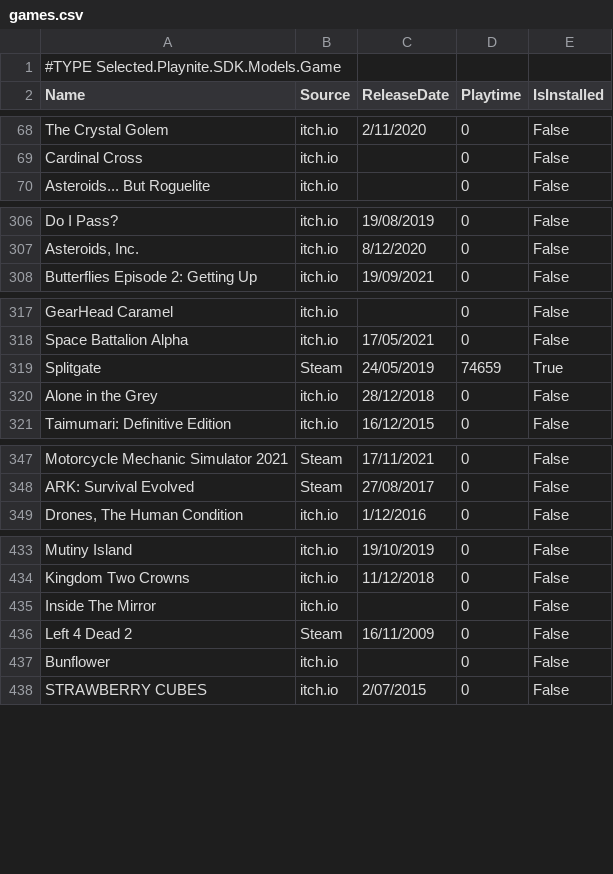
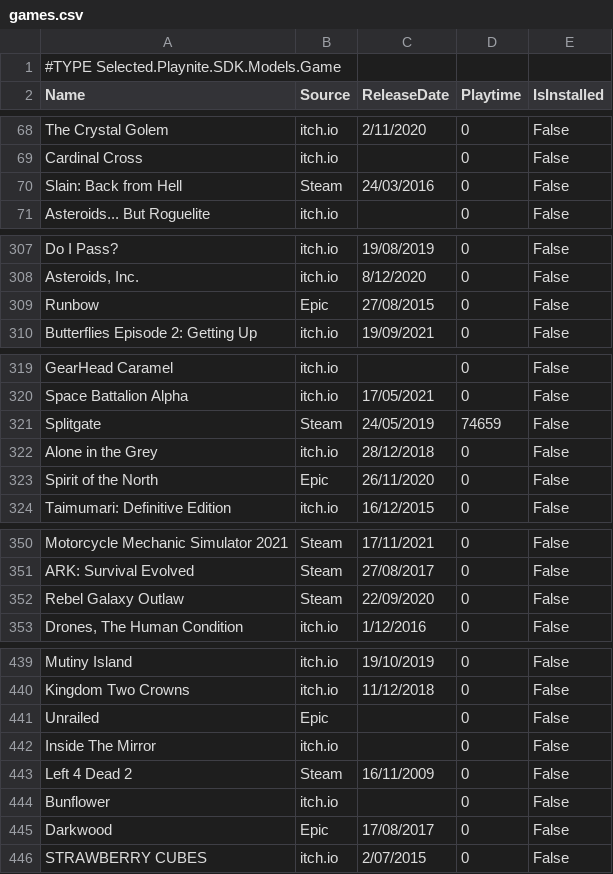
Before and after one commit to tducasse/game-collection, a CSV file: games.csv, drawn as a sheet; only a part is shown, gaps mark what is left out; the diff covers the shown part only.

Commit message:
Update library

```diff
--- a/games.csv
+++ b/games.csv
@@ -69,2 +69,3 @@
 "Cardinal Cross","itch.io",,"0","False"
+"Slain: Back from Hell","Steam","24/03/2016","0","False"
 "Asteroids... But Roguelite","itch.io",,"0","False"
@@ -307,2 +308,3 @@
 "Asteroids, Inc.","itch.io","8/12/2020","0","False"
+"Runbow","Epic","27/08/2015","0","False"
 "Butterflies Episode 2: Getting Up","itch.io","19/09/2021","0","False"
@@ -318,4 +320,5 @@
 "Space Battalion Alpha","itch.io","17/05/2021","0","False"
-"Splitgate","Steam","24/05/2019","74659","True"
+"Splitgate","Steam","24/05/2019","74659","False"
 "Alone in the Grey","itch.io","28/12/2018","0","False"
+"Spirit of the North","Epic","26/11/2020","0","False"
 "Taimumari: Definitive Edition","itch.io","16/12/2015","0","False"
@@ -348,2 +351,3 @@
 "ARK: Survival Evolved","Steam","27/08/2017","0","False"
+"Rebel Galaxy Outlaw","Steam","22/09/2020","0","False"
 "Drones, The Human Condition","itch.io","1/12/2016","0","False"
@@ -434,2 +440,3 @@
 "Kingdom Two Crowns","itch.io","11/12/2018","0","False"
+"Unrailed","Epic",,"0","False"
 "Inside The Mirror","itch.io",,"0","False"
@@ -437,2 +444,3 @@
 "Bunflower","itch.io",,"0","False"
+"Darkwood","Epic","17/08/2017","0","False"
 "STRAWBERRY CUBES","itch.io","2/07/2015","0","False"
```
Also changed, not shown: 17 added rows and 1 edited cell elsewhere in this file.
